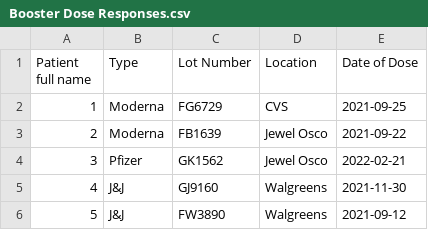
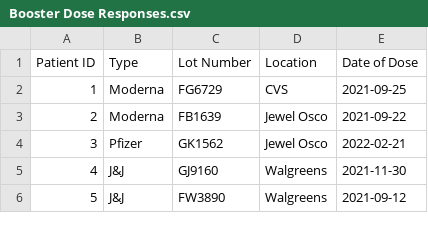
Before and after one commit to CS480UIC/dbs-covid19_vaccine_records, a CSV file: documentation/csvs/Booster Dose Responses.csv, drawn as a sheet.

Commit message:
Update Booster Dose Responses.csv

```diff
--- a/documentation/csvs/Booster Dose Responses.csv
+++ b/documentation/csvs/Booster Dose Responses.csv
@@ -1,2 +1,2 @@
-Patient full name,Type,Lot Number,Location,Date of Dose
+Patient ID,Type,Lot Number,Location,Date of Dose
 1,Moderna,FG6729,CVS,2021-09-25
```
